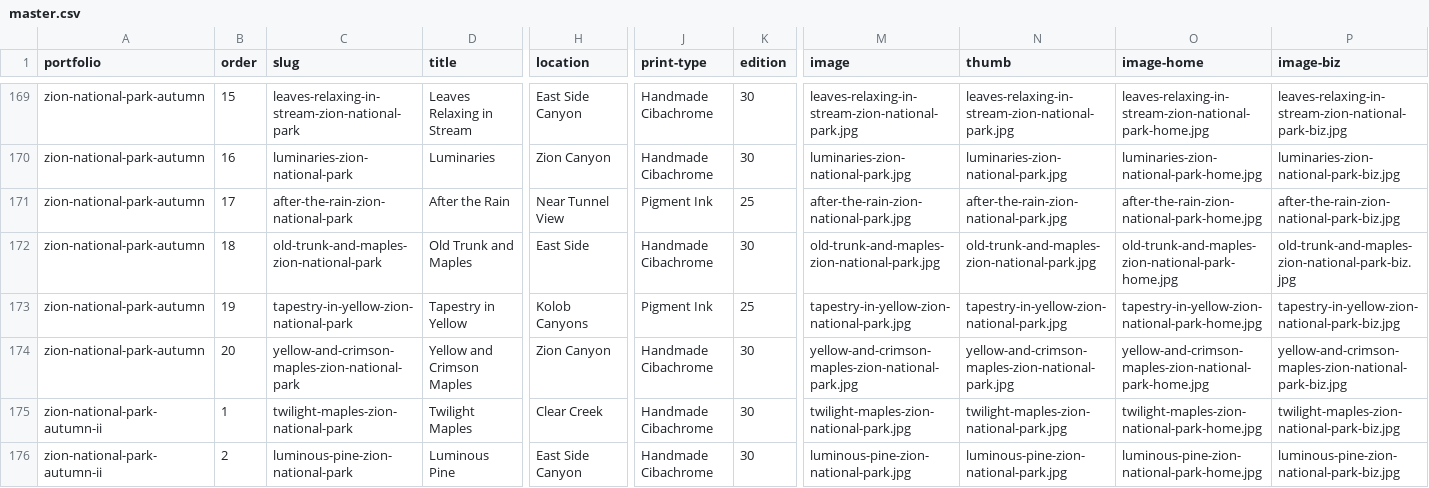
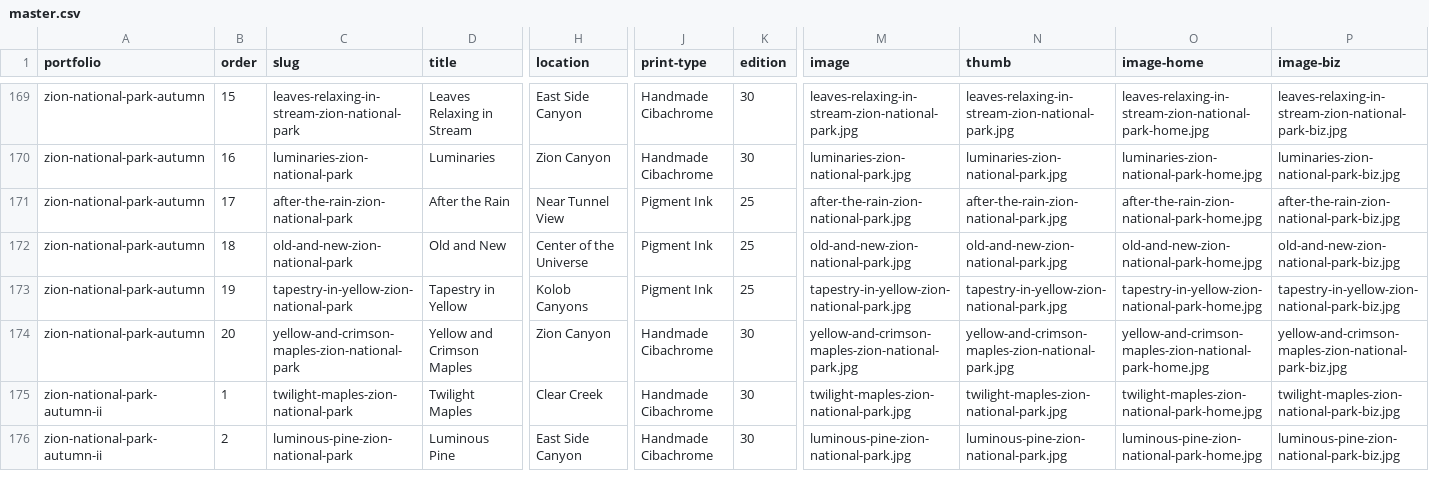
Before and after one commit to zenfoto/dvpa, a CSV file: content/portfolios/master.csv, drawn as a sheet; only a part is shown, gaps mark what is left out; the diff names each change by its address in the sheet, - before the commit and + after, or states it on an @@ line.

```diff
--- a/content/portfolios/master.csv
+++ b/content/portfolios/master.csv
-C172 (slug): old-trunk-and-maples-zion-national-park
+C172 (slug): old-and-new-zion-national-park
-D172 (title): Old Trunk and Maples
+D172 (title): Old and New
-H172 (location): East Side
+H172 (location): Center of the Universe
-J172 (print-type): Handmade Cibachrome
+J172 (print-type): Pigment Ink
-K172 (edition): 30
+K172 (edition): 25
-M172 (image): old-trunk-and-maples-zion-national-park.jpg
+M172 (image): old-and-new-zion-national-park.jpg
-N172 (thumb): old-trunk-and-maples-zion-national-park.jpg
+N172 (thumb): old-and-new-zion-national-park.jpg
-O172 (image-home): old-trunk-and-maples-zion-national-park-home.jpg
+O172 (image-home): old-and-new-zion-national-park-home.jpg
-P172 (image-biz): old-trunk-and-maples-zion-national-park-biz.jpg
+P172 (image-biz): old-and-new-zion-national-park-biz.jpg
```
Also changed, not shown: 7 other files.
